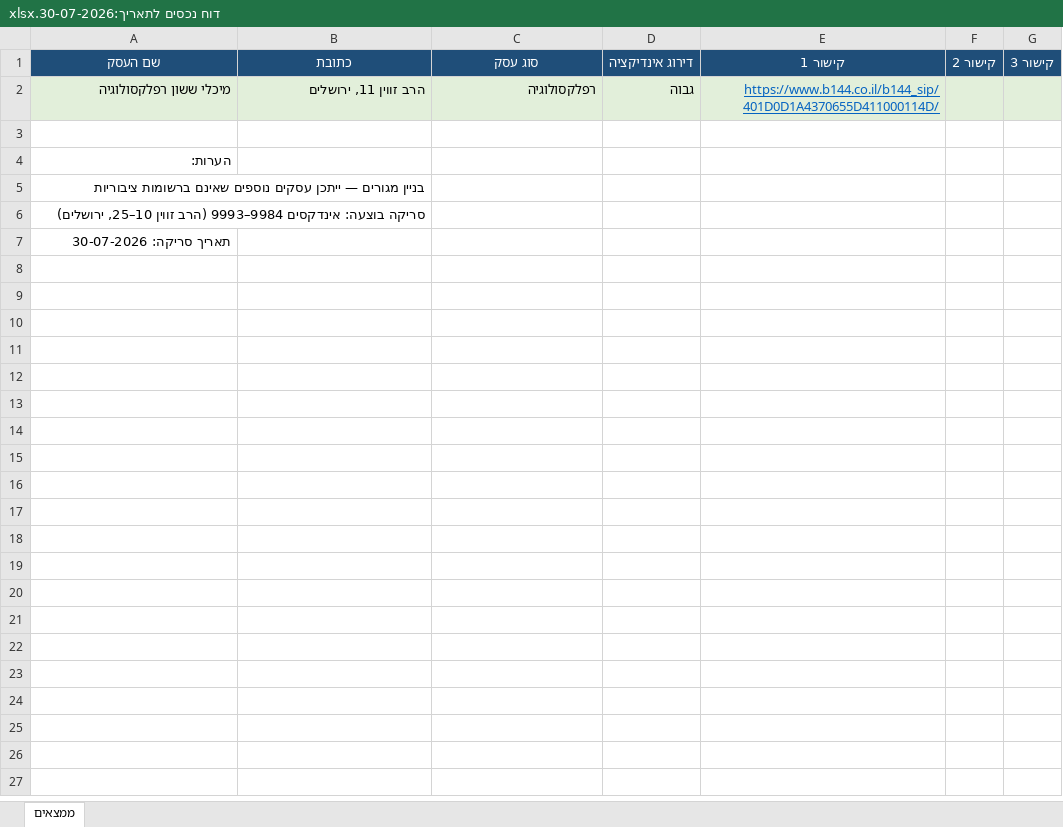
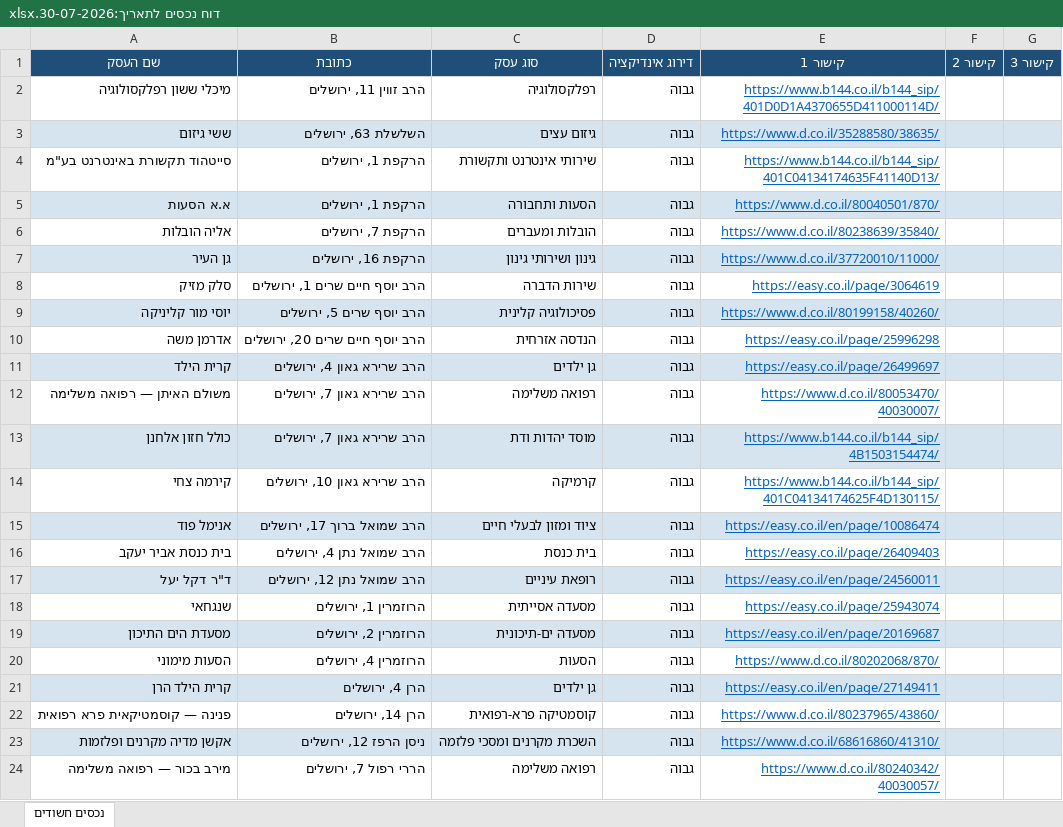
Before and after one commit to urbandetective007/Final_Project, an Excel workbook: דוח נכסים לתאריך:30-07-2026.xlsx, sheet נכסים חשודים, drawn as a sheet; values as stored, in another font and other column widths than the file's, no borders; removed rows and columns are numbered as before the commit, all else as after; the diff names each change by its address in the sheet, - before the commit and + after, or states it on an @@ line.

```diff
--- a/דוח נכסים לתאריך:30-07-2026.xlsx (sheet נכסים חשודים)
+++ b/דוח נכסים לתאריך:30-07-2026.xlsx (sheet נכסים חשודים)
-sheet tab: ממצאים
+sheet tab: נכסים חשודים
-A2:G2 fill: #E2EFDA
+A2:G2 fill: none
-row 3: (empty)
+row 3: ששי גיזום | השלשלת 63, ירושלים | גיזום עצים | גבוה | https://www.d.co.il/35288580/38635/
-A3:G3 fill: none
+A3:G3 fill: #D6E4F0
-row 4: הערות:
-row 5: בניין מגורים — ייתכן עסקים נוספים שאינם ברשומות ציבוריות
-row 6: סריקה בוצעה: אינדקסים 9984–9993 (הרב זווין 10–25, ירושלים)
-row 7: תאריך סריקה: 30-07-2026
+row 4: סייטהוד תקשורת באינטרנט בע"מ | הרקפת 1, ירושלים | שירותי אינטרנט ותקשורת | גבוה | https://www.b144.co.il/b144_sip/401C04134174635F41140D13/
+row 5: א.א הסעות | הרקפת 1, ירושלים | הסעות ותחבורה | גבוה | https://www.d.co.il/80040501/870/
+row 6: אליה הובלות | הרקפת 7, ירושלים | הובלות ומעברים | גבוה | https://www.d.co.il/80238639/35840/
+row 7: גן העיר | הרקפת 16, ירושלים | גינון ושירותי גינון | גבוה | https://www.d.co.il/37720010/11000/
+row 8: סלק מזיק | הרב יוסף חיים שרים 1, ירושלים | שירות הדברה | גבוה | https://easy.co.il/page/3064619
+row 9: יוסי מור קליניקה | הרב יוסף שרים 5, ירושלים | פסיכולוגיה קלינית | גבוה | https://www.d.co.il/80199158/40260/
+row 10: אדרמן משה | הרב יוסף חיים שרים 20, ירושלים | הנדסה אזרחית | גבוה | https://easy.co.il/page/25996298
+row 11: קרית הילד | הרב שרירא גאון 4, ירושלים | גן ילדים | גבוה | https://easy.co.il/page/26499697
+row 12: משולם האיתן — רפואה משלימה | הרב שרירא גאון 7, ירושלים | רפואה משלימה | גבוה | https://www.d.co.il/80053470/40030007/
+row 13: כולל חזון אלחנן | הרב שרירא גאון 7, ירושלים | מוסד יהדות ודת | גבוה | https://www.b144.co.il/b144_sip/4B1503154474/
+row 14: קירמה צחי | הרב שרירא גאון 10, ירושלים | קרמיקה | גבוה | https://www.b144.co.il/b144_sip/401C04134174625F4D130115/
+row 15: אנימל פוד | הרב שמואל ברוך 17, ירושלים | ציוד ומזון לבעלי חיים | גבוה | https://easy.co.il/en/page/10086474
+row 16: בית כנסת אביר יעקב | הרב שמואל נתן 4, ירושלים | בית כנסת | גבוה | https://easy.co.il/page/26409403
+row 17: ד"ר דקל יעל | הרב שמואל נתן 12, ירושלים | רופאת עיניים | גבוה | https://easy.co.il/en/page/24560011
+row 18: שנגחאי | הרוזמרין 1, ירושלים | מסעדה אסייתית | גבוה | https://easy.co.il/page/25943074
+row 19: מסעדת הים התיכון | הרוזמרין 2, ירושלים | מסעדה ים-תיכונית | גבוה | https://easy.co.il/en/page/20169687
+row 20: הסעות מימוני | הרוזמרין 4, ירושלים | הסעות | גבוה | https://www.d.co.il/80202068/870/
+row 21: קרית הילד הרן | הרן 4, ירושלים | גן ילדים | גבוה | https://easy.co.il/en/page/27149411
+row 22: פנינה — קוסמטיקאית פרא רפואית | הרן 14, ירושלים | קוסמטיקה פרא-רפואית | גבוה | https://www.d.co.il/80237965/43860/
+row 23: אקשן מדיה מקרנים ופלזמות | ניסן הרפז 12, ירושלים | השכרת מקרנים ומסכי פלזמה | גבוה | https://www.d.co.il/68616860/41310/
+row 24: מירב בכור — רפואה משלימה | הררי רפול 7, ירושלים | רפואה משלימה | גבוה | https://www.d.co.il/80240342/40030057/
```
